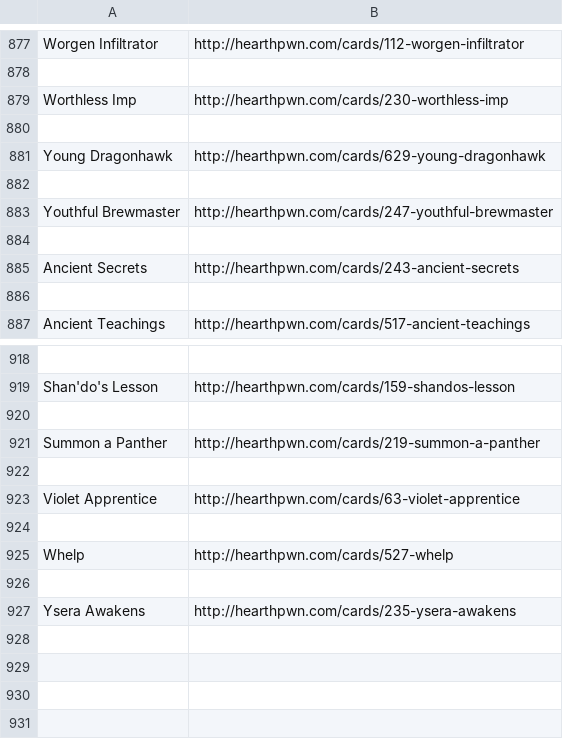
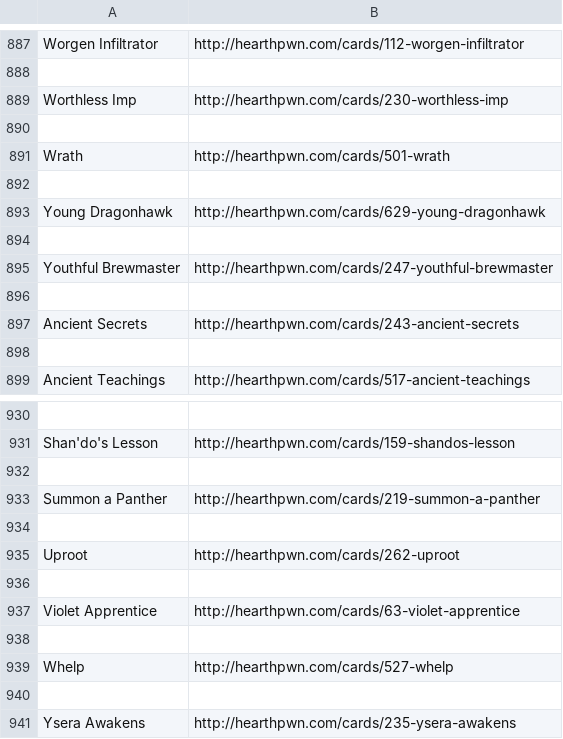
Before and after one commit to topher200/hearthstone_reddit_card_bot, a CSV file: cards.csv, drawn as a sheet; only a part is shown, gaps mark what is left out; the diff covers the shown part only; the diff names each change by its address in the sheet, - before the commit and + after, or states it on an @@ line.

Commit message:
unban some cards that shouldn't come up due to Caps checking

```diff
--- a/cards.csv
+++ b/cards.csv
+row 891: Wrath | http://hearthpwn.com/cards/501-wrath
+row 892: (empty)
+row 934: (empty)
+row 935: Uproot | http://hearthpwn.com/cards/262-uproot
```
Also changed, not shown: 10 added rows elsewhere in this file, 1 other file.
